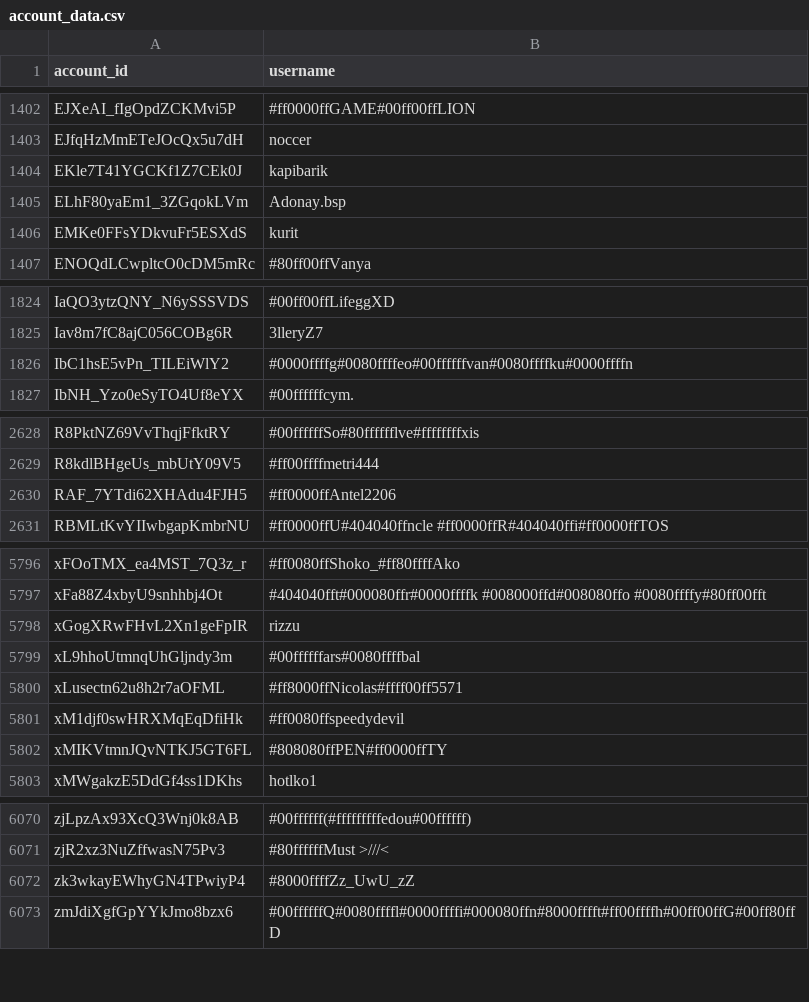
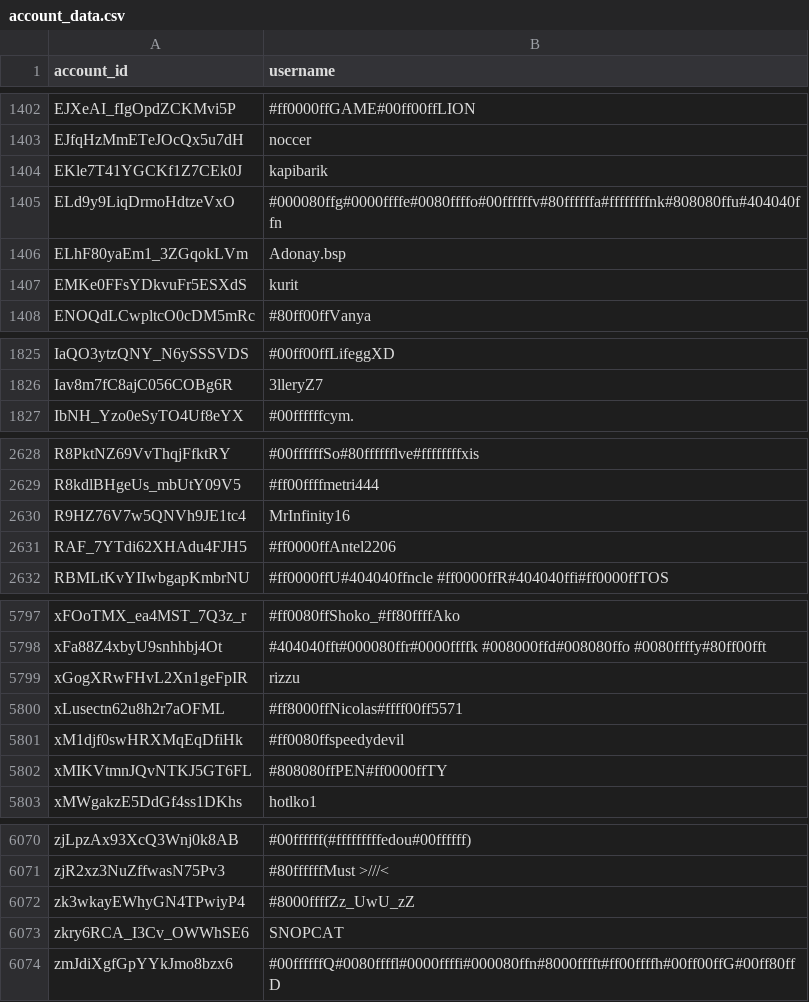
Before and after one commit to pewpewlive/ppl-data, a CSV file: account_data.csv, drawn as a sheet; only a part is shown, gaps mark what is left out; the diff covers the shown part only.

Commit message:
Roll new data computed at Fri, 16 Jan 2026 00:01:37 UTC

```diff
--- a/account_data.csv
+++ b/account_data.csv
@@ -1404,2 +1404,3 @@ EJfqHzMmETeJOcQx5u7dH,noccer
 EKle7T41YGCKf1Z7CEk0J,kapibarik
+ELd9y9LiqDrmoHdtzeVxO,#000080ffg#0000ffffe#0080ffffo#00ffffffv#80ffffffa#ffffffffnk#808080ffu#404040ffn
 ELhF80yaEm1_3ZGqokLVm,Adonay.bsp
@@ -1825,3 +1826,2 @@ IaQO3ytzQNY_N6ySSSVDS,#00ff00ffLifeggXD
 Iav8m7fC8ajC056COBg6R,3lleryZ7
-IbC1hsE5vPn_TILEiWlY2,#0000ffffg#0080ffffeo#00ffffffvan#0080ffffku#0000ffffn
 IbNH_Yzo0eSyTO4Uf8eYX,#00ffffffcym.
@@ -2629,2 +2629,3 @@ R8PktNZ69VvThqjFfktRY,#00ffffffSo#80fffffflve#ffffffffxis
 R8kdlBHgeUs_mbUtY09V5,#ff00ffffmetri444
+R9HZ76V7w5QNVh9JE1tc4,MrInfinity16
 RAF_7YTdi62XHAdu4FJH5,#ff0000ffAntel2206
@@ -5798,3 +5799,2 @@ xFa88Z4xbyU9snhhbj4Ot,#404040fft#000080ffr#0000ffffk #008000ffd#008080ffo #0080f
 xGogXRwFHvL2Xn1geFpIR,rizzu
-xL9hhoUtmnqUhGljndy3m,#00ffffffars#0080ffffbal
 xLusectn62u8h2r7aOFML,#ff8000ffNicolas#ffff00ff5571
@@ -6072,2 +6072,3 @@ zjR2xz3NuZffwasN75Pv3,#80ffffffMust >///<
 zk3wkayEWhyGN4TPwiyP4,#8000ffffZz_UwU_zZ
+zkry6RCA_I3Cv_OWWhSE6,SNOPCAT
 zmJdiXgfGpYYkJmo8bzx6,#00ffffffQ#0080ffffl#0000ffffi#000080ffn#8000fffft#ff00ffffh#00ff00ffG#00ff80ffD
```
Also changed, not shown: 3 edited cells elsewhere in this file.
